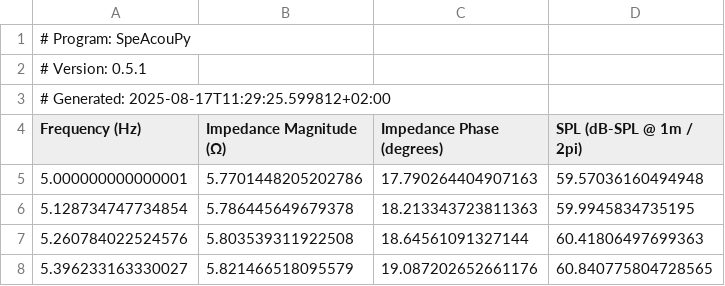
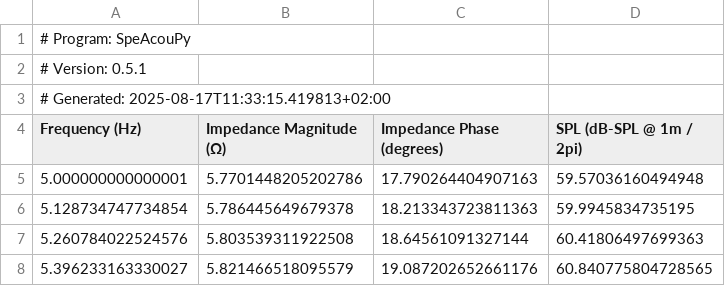
Before and after one commit to mbrennwa/SpeAcouPy, a CSV file: validationtests/driver/SpeAcouPy_output__DATA.csv, drawn as a sheet; only a part is shown.

```diff
--- a/validationtests/driver/SpeAcouPy_output__DATA.csv
+++ b/validationtests/driver/SpeAcouPy_output__DATA.csv
@@ -2,3 +2,3 @@
 # Version: 0.5.1
-# Generated: 2025-08-17T11:29:25.599812+02:00
+# Generated: 2025-08-17T11:33:15.419813+02:00
 Frequency (Hz),Impedance Magnitude (Ω),Impedance Phase (degrees),SPL (dB-SPL @ 1m / 2pi)
```
Also changed, not shown: 5 other files.
